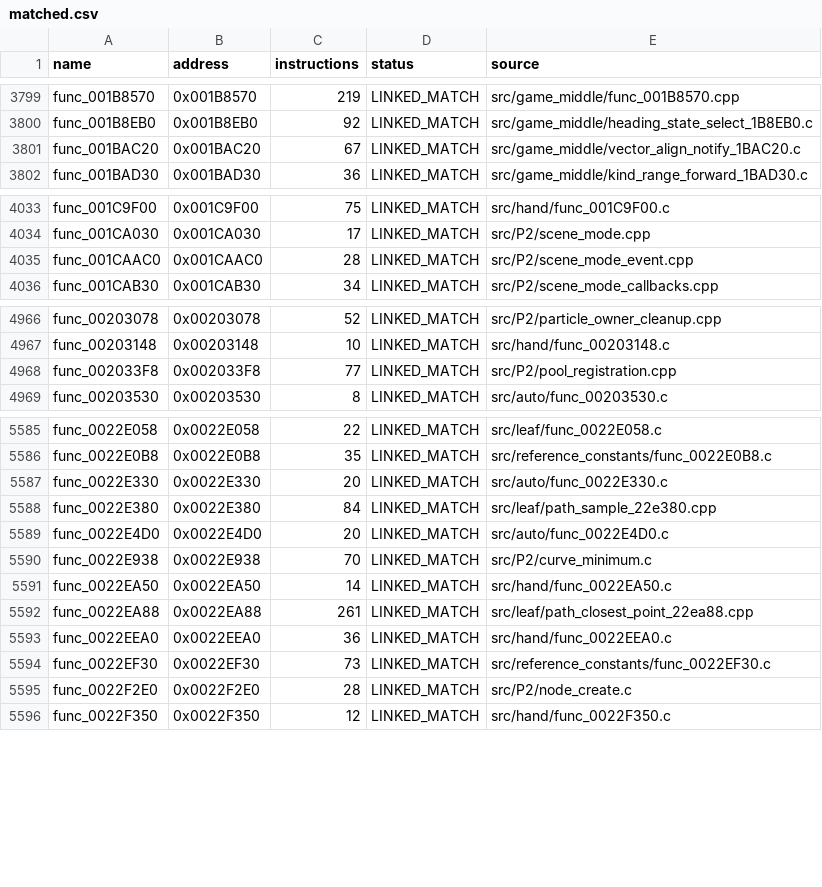
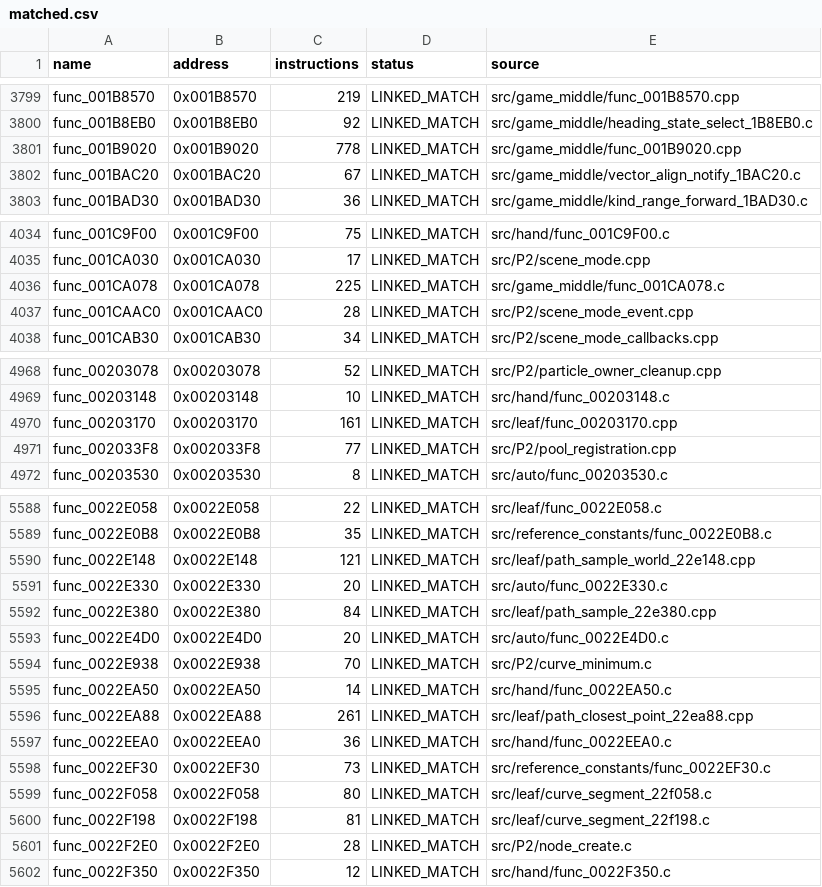
Before and after one commit to NaGaa95/sly3-decomp, a CSV file: config/matched.csv, drawn as a sheet; only a part is shown, gaps mark what is left out.

Commit message:
Match 6 more functions in 0x1B0000-0x240000 (7,754 matched)

```diff
--- a/config/matched.csv
+++ b/config/matched.csv
@@ -3800,2 +3800,3 @@ func_001B8570,0x001B8570,219,LINKED_MATCH,src/game_middle/func_001B8570.cpp
 func_001B8EB0,0x001B8EB0,92,LINKED_MATCH,src/game_middle/heading_state_select_1B8EB0.c
+func_001B9020,0x001B9020,778,LINKED_MATCH,src/game_middle/func_001B9020.cpp
 func_001BAC20,0x001BAC20,67,LINKED_MATCH,src/game_middle/vector_align_notify_1BAC20.c
@@ -4034,2 +4035,3 @@ func_001C9F00,0x001C9F00,75,LINKED_MATCH,src/hand/func_001C9F00.c
 func_001CA030,0x001CA030,17,LINKED_MATCH,src/P2/scene_mode.cpp
+func_001CA078,0x001CA078,225,LINKED_MATCH,src/game_middle/func_001CA078.c
 func_001CAAC0,0x001CAAC0,28,LINKED_MATCH,src/P2/scene_mode_event.cpp
@@ -4967,2 +4969,3 @@ func_00203078,0x00203078,52,LINKED_MATCH,src/P2/particle_owner_cleanup.cpp
 func_00203148,0x00203148,10,LINKED_MATCH,src/hand/func_00203148.c
+func_00203170,0x00203170,161,LINKED_MATCH,src/leaf/func_00203170.cpp
 func_002033F8,0x002033F8,77,LINKED_MATCH,src/P2/pool_registration.cpp
@@ -5586,2 +5589,3 @@ func_0022E058,0x0022E058,22,LINKED_MATCH,src/leaf/func_0022E058.c
 func_0022E0B8,0x0022E0B8,35,LINKED_MATCH,src/reference_constants/func_0022E0B8.c
+func_0022E148,0x0022E148,121,LINKED_MATCH,src/leaf/path_sample_world_22e148.cpp
 func_0022E330,0x0022E330,20,LINKED_MATCH,src/auto/func_0022E330.c
@@ -5594,2 +5598,4 @@ func_0022EEA0,0x0022EEA0,36,LINKED_MATCH,src/hand/func_0022EEA0.c
 func_0022EF30,0x0022EF30,73,LINKED_MATCH,src/reference_constants/func_0022EF30.c
+func_0022F058,0x0022F058,80,LINKED_MATCH,src/leaf/curve_segment_22f058.c
+func_0022F198,0x0022F198,81,LINKED_MATCH,src/leaf/curve_segment_22f198.c
 func_0022F2E0,0x0022F2E0,28,LINKED_MATCH,src/P2/node_create.c
```
Also changed, not shown: config/progress_history.csv, 7 other files.
